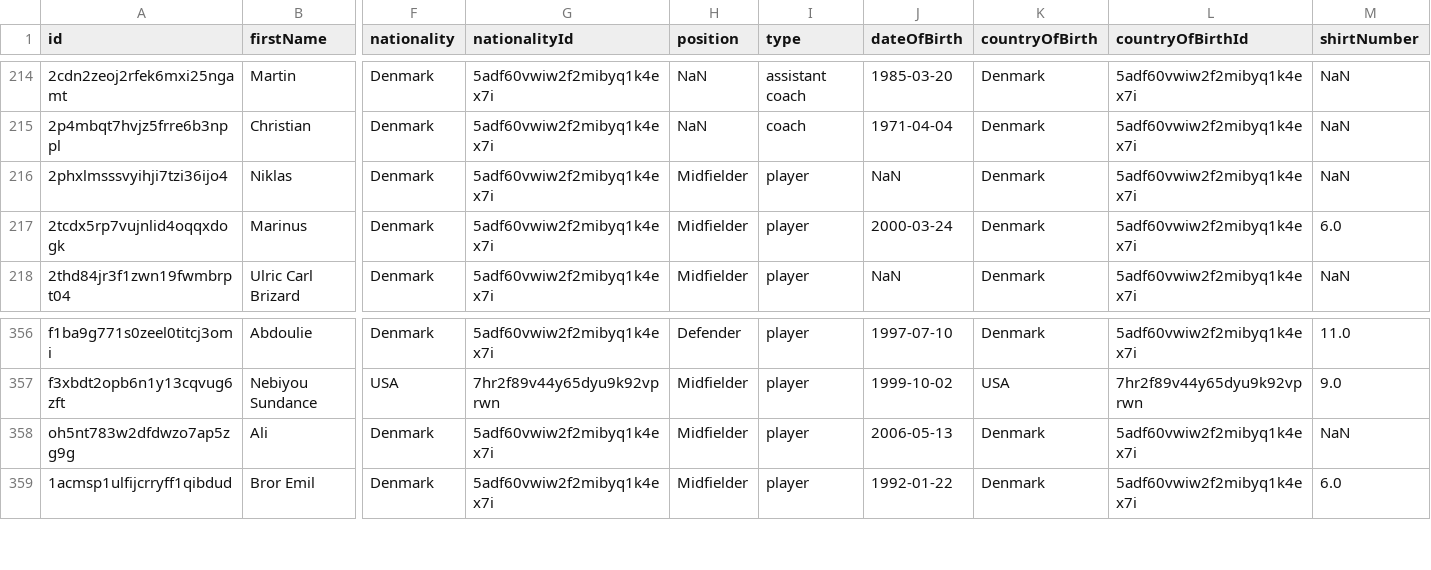
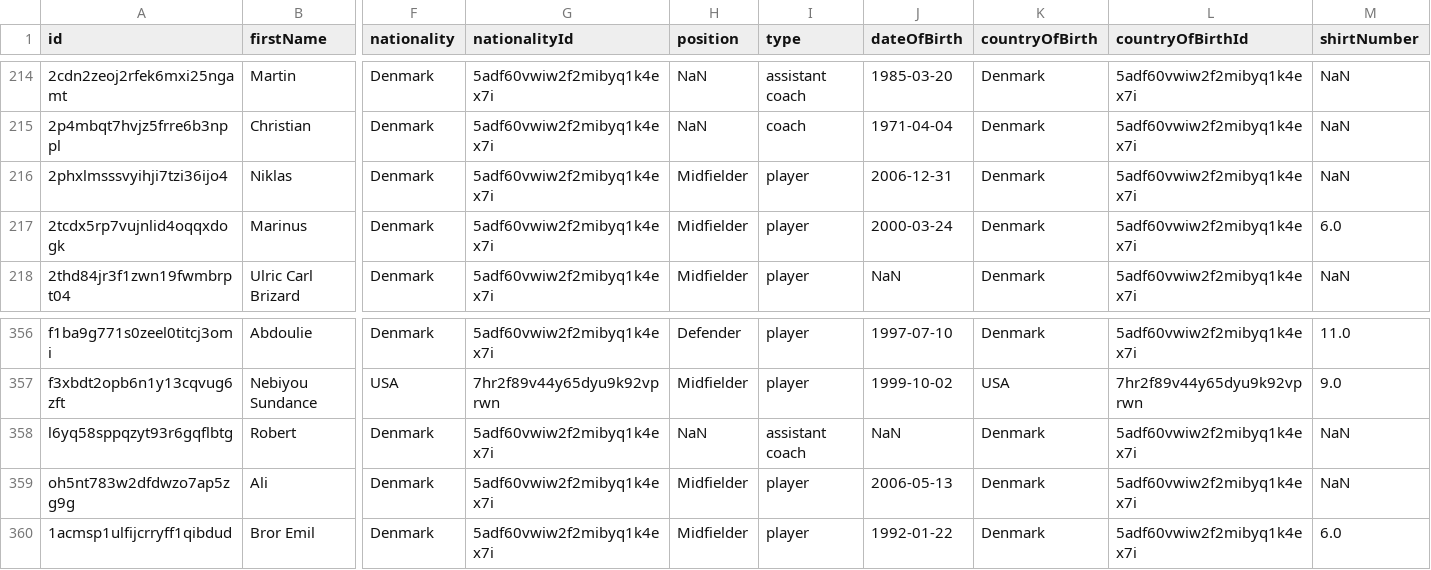
Before and after one commit to AC-Horsens/AC-Horsens-First-Team, a CSV file: DNK_1_Division_2025_2026/squads DNK_1_Division_2025_2026.csv, drawn as a sheet; only a part is shown, gaps mark what is left out; rows hold the shown columns only; the diff names each change by its address in the sheet, - before the commit and + after, or states it on an @@ line.

```diff
--- a/DNK_1_Division_2025_2026/squads DNK_1_Division_2025_2026.csv
+++ b/DNK_1_Division_2025_2026/squads DNK_1_Division_2025_2026.csv
-J216 (dateOfBirth): NaN
+J216 (dateOfBirth): 2006-12-31
+row 358: l6yq58sppqzyt93r6gqflbtg | Robert | Denmark | 5adf60vwiw2f2mibyq1k4ex7i | NaN | assistant coach | NaN | Denmark | 5adf60vwiw2f2mibyq1k4ex7i | NaN
```
Also changed, not shown: Bonus.csv, DNK_1_Division_2025_2026/AaB/AaB_xg_data.csv, 16 other files.
